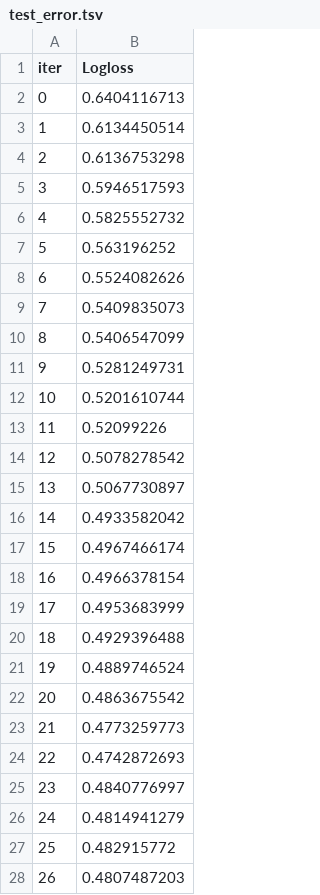
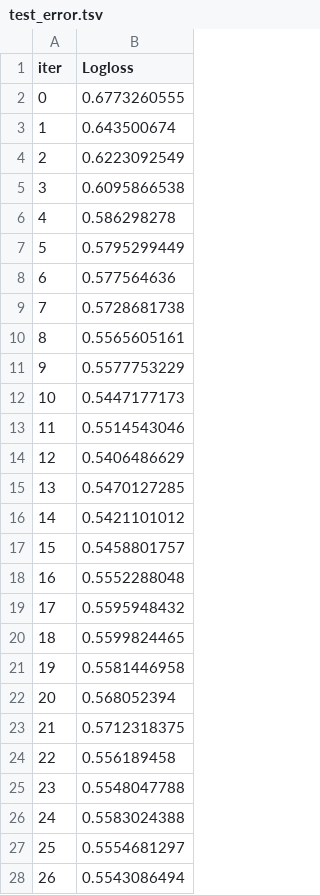
Before and after one commit to rajiv-ranjan/cds-mini-projects, a TSV file: m2/mini-project-4/catboost_info/test_error.tsv, drawn as a sheet; only a part is shown; the diff covers the shown part only.

```diff
--- a/m2/mini-project-4/catboost_info/test_error.tsv
+++ b/m2/mini-project-4/catboost_info/test_error.tsv
@@ -1,28 +1,28 @@
 iter	Logloss
-0	0.6404116713
-1	0.6134450514
-2	0.6136753298
-3	0.5946517593
-4	0.5825552732
-5	0.563196252
-6	0.5524082626
-7	0.5409835073
-8	0.5406547099
-9	0.5281249731
-10	0.5201610744
-11	0.52099226
-12	0.5078278542
-13	0.5067730897
-14	0.4933582042
-15	0.4967466174
-16	0.4966378154
-17	0.4953683999
-18	0.4929396488
-19	0.4889746524
-20	0.4863675542
-21	0.4773259773
-22	0.4742872693
-23	0.4840776997
-24	0.4814941279
-25	0.482915772
-26	0.4807487203
+0	0.6773260555
+1	0.643500674
+2	0.6223092549
+3	0.6095866538
+4	0.586298278
+5	0.5795299449
+6	0.577564636
+7	0.5728681738
+8	0.5565605161
+9	0.5577753229
+10	0.5447177173
+11	0.5514543046
+12	0.5406486629
+13	0.5470127285
+14	0.5421101012
+15	0.5458801757
+16	0.5552288048
+17	0.5595948432
+18	0.5599824465
+19	0.5581446958
+20	0.568052394
+21	0.5712318375
+22	0.556189458
+23	0.5548047788
+24	0.5583024388
+25	0.5554681297
+26	0.5543086494
```
Also changed, not shown: 173 edited cells elsewhere in this file, m2/mini-project-4/catboost_info/learn_error.tsv, m2/mini-project-4/catboost_info/time_left.tsv, 8 other files.
